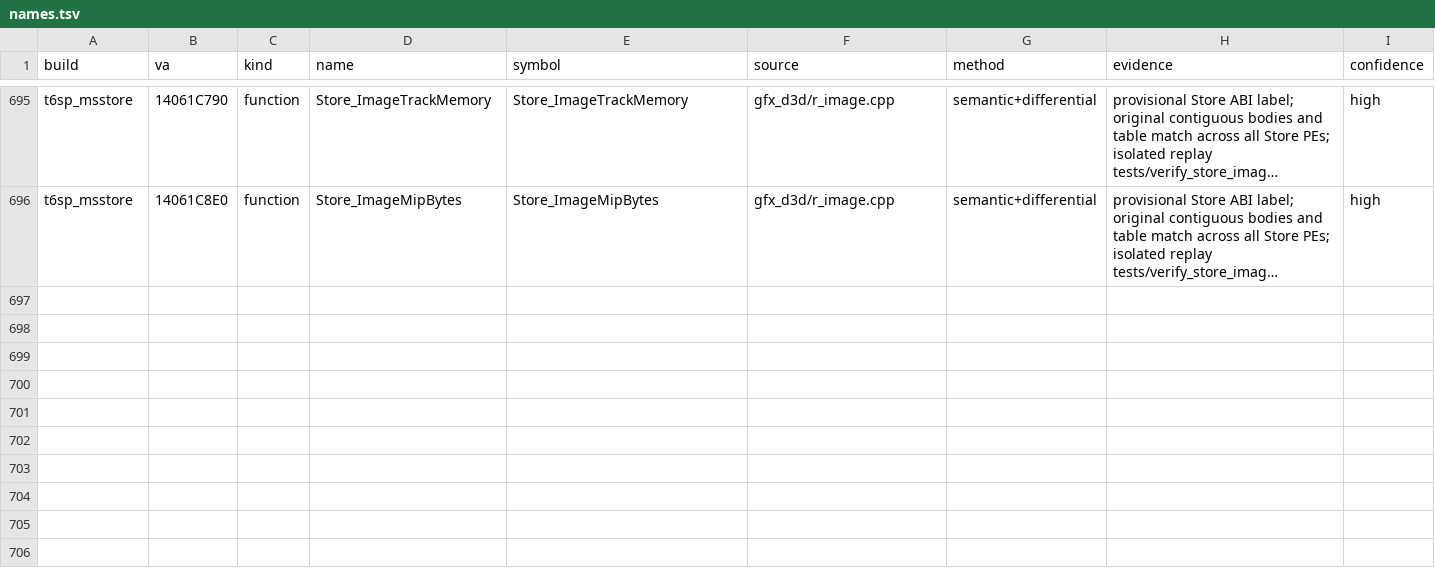
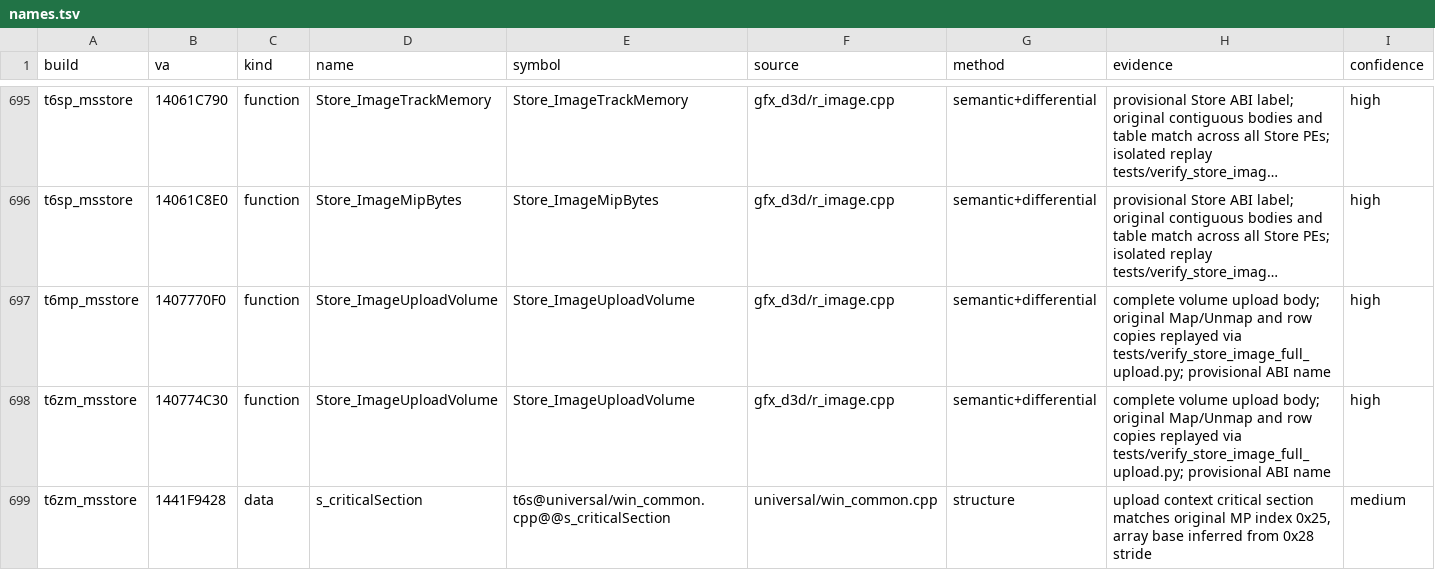
Before and after one commit to lizardpeter/black-ops-2-decomp, a TSV file: records/names.tsv, drawn as a sheet; only a part is shown, gaps mark what is left out; long unchanged cells end in …; the diff covers the shown part only; the diff names each change by its address in the sheet, - before the commit and + after, or states it on an @@ line.

Commit message:
Complete Store regular and volume image upload bodies with original-instruction replay

```diff
--- a/records/names.tsv
+++ b/records/names.tsv
+row 697: t6mp_msstore | 1407770F0 | function | Store_ImageUploadVolume | Store_ImageUploadVolume | gfx_d3d/r_image.cpp | semantic+differential | complete volume upload body; original Map/Unmap and row copies replayed via tests/verify_store_image_full_upload.py; provisional ABI name | high
+row 698: t6zm_msstore | 140774C30 | function | Store_ImageUploadVolume | Store_ImageUploadVolume | gfx_d3d/r_image.cpp | semantic+differential | complete volume upload body; original Map/Unmap and row copies replayed via tests/verify_store_image_full_upload.py; provisional ABI name | high
+row 699: t6zm_msstore | 1441F9428 | data | s_criticalSection | t6s@universal/win_common.cpp@@s_criticalSection | universal/win_common.cpp | structure | upload context critical section matches original MP index 0x25, array base inferred from 0x28 stride | medium
```
Also changed, not shown: 3 added rows and 9 edited cells elsewhere in this file, 7 other files.
